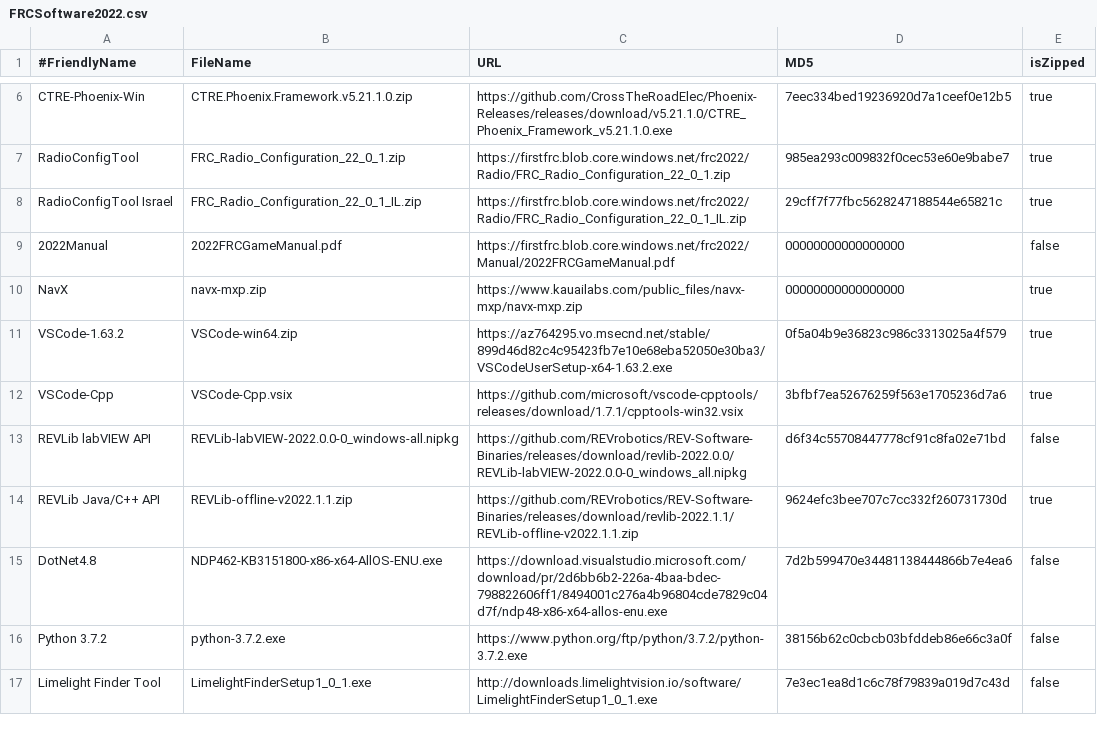
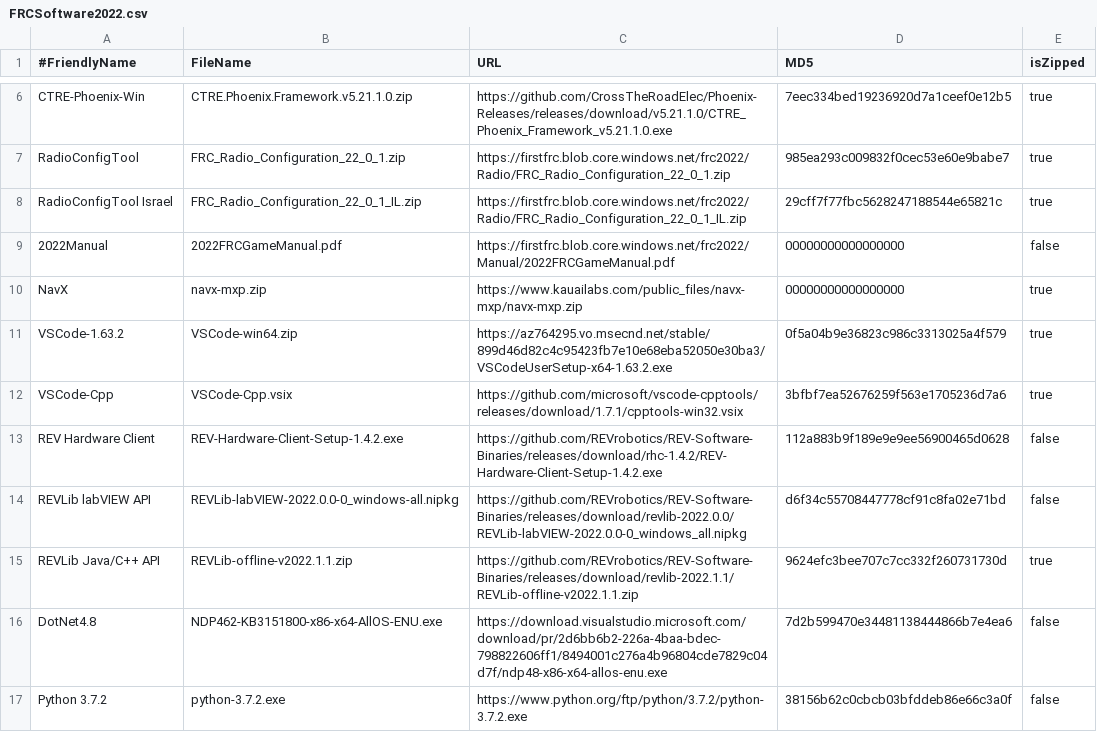
Before and after one commit to JamieSinn/CSA-USB-Tool, a CSV file: FRCSoftware2022.csv, drawn as a sheet; only a part is shown, gaps mark what is left out; the shorter side is filled out with more unchanged rows; the diff names each change by its address in the sheet, - before the commit and + after, or states it on an @@ line.

Commit message:
Adding REV Hardware Client

```diff
--- a/FRCSoftware2022.csv
+++ b/FRCSoftware2022.csv
+row 13: REV Hardware Client | REV-Hardware-Client-Setup-1.4.2.exe | https://github.com/REVrobotics/REV-Software-Binaries/releases/download/rhc-1.4.2/REV-Hardware-Client-Setup-1.4.2.exe | 112a883b9f189e9e9ee56900465d0628 | false
```
